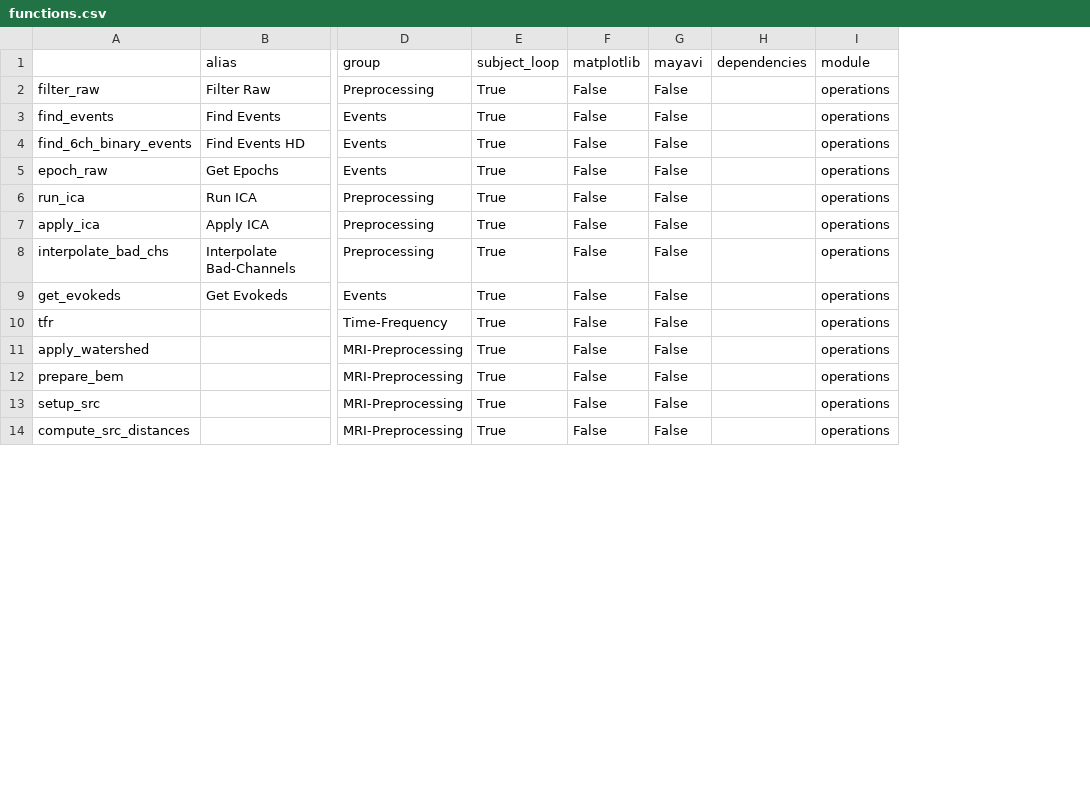
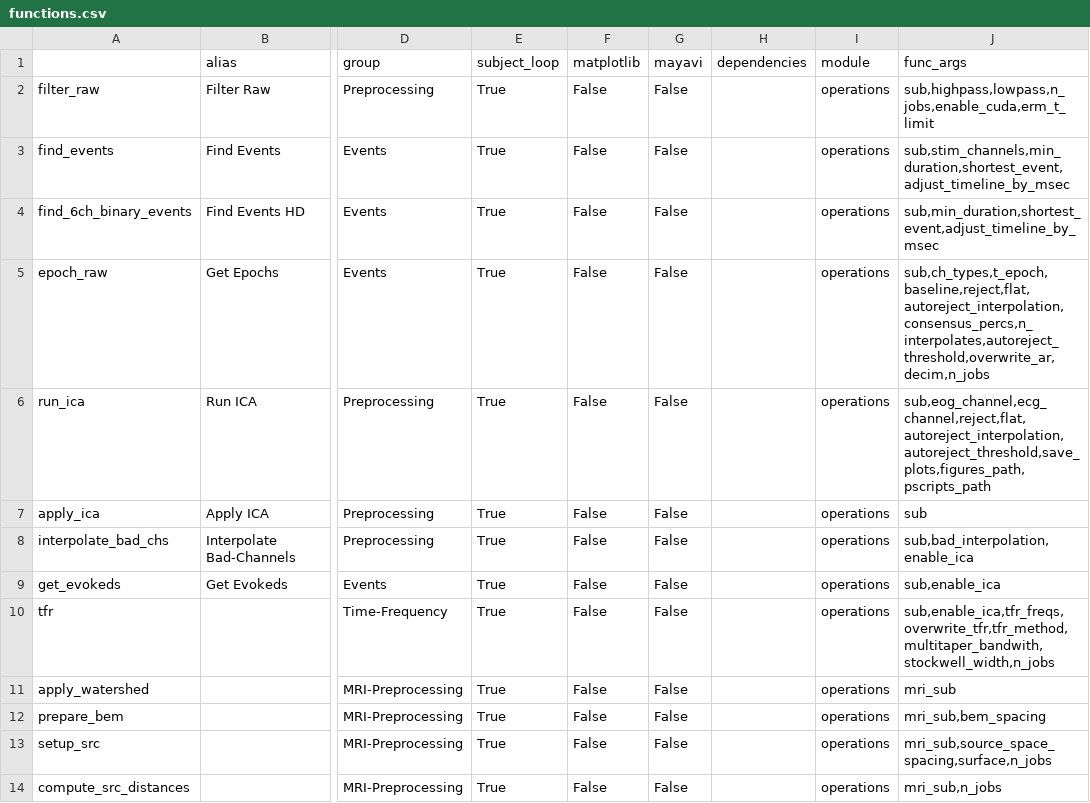
Before and after one commit to marsipu/mne-pipeline-hd, a CSV file: mne_pipeline_hd/resources/functions.csv, drawn as a sheet; only a part is shown, gaps mark what is left out; the diff names each change by its address in the sheet, - before the commit and + after, or states it on an @@ line.

Commit message:
Rework how Custom-Modules are saved in Custom-Packages

```diff
--- a/mne_pipeline_hd/resources/functions.csv
+++ b/mne_pipeline_hd/resources/functions.csv
+column J (func_args), rows 2-14: sub,highpass,lowpass,n_jobs,enable_cuda,erm_t_limit | sub,stim_channels,min_duration,shortest_event,adjust_timeline_by_msec | sub,min_duration,shortest_event,adjust_timeline_by_msec | sub,ch_types,t_epoch,baseline,reject,flat,autoreject_interpolation,consensus_percs,n_interpolates,autoreject_threshold,overwrite_ar,decim,n_jobs | sub,eog_channel,ecg_channel,reject,flat,autoreject_interpolation,autoreject_threshold,save_plots,figures_path,pscripts_path | sub | sub,bad_interpolation,enable_ica | sub,enable_ica | sub,enable_ica,tfr_freqs,overwrite_tfr,tfr_method,multitaper_bandwith,stockwell_width,n_jobs | mri_sub | mri_sub,bem_spacing | mri_sub,source_space_spacing,surface,n_jobs | mri_sub,n_jobs
```
Also changed, not shown: 6 other files.
